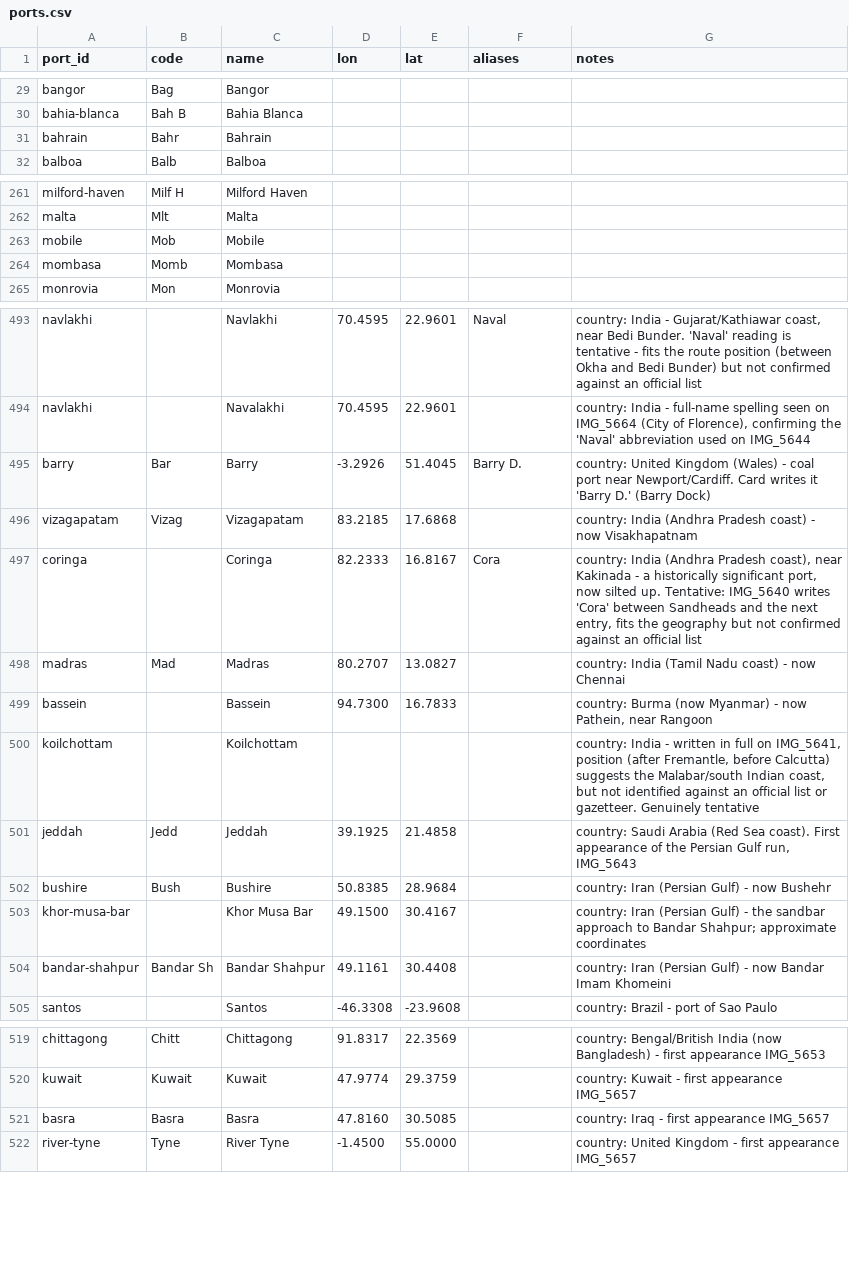
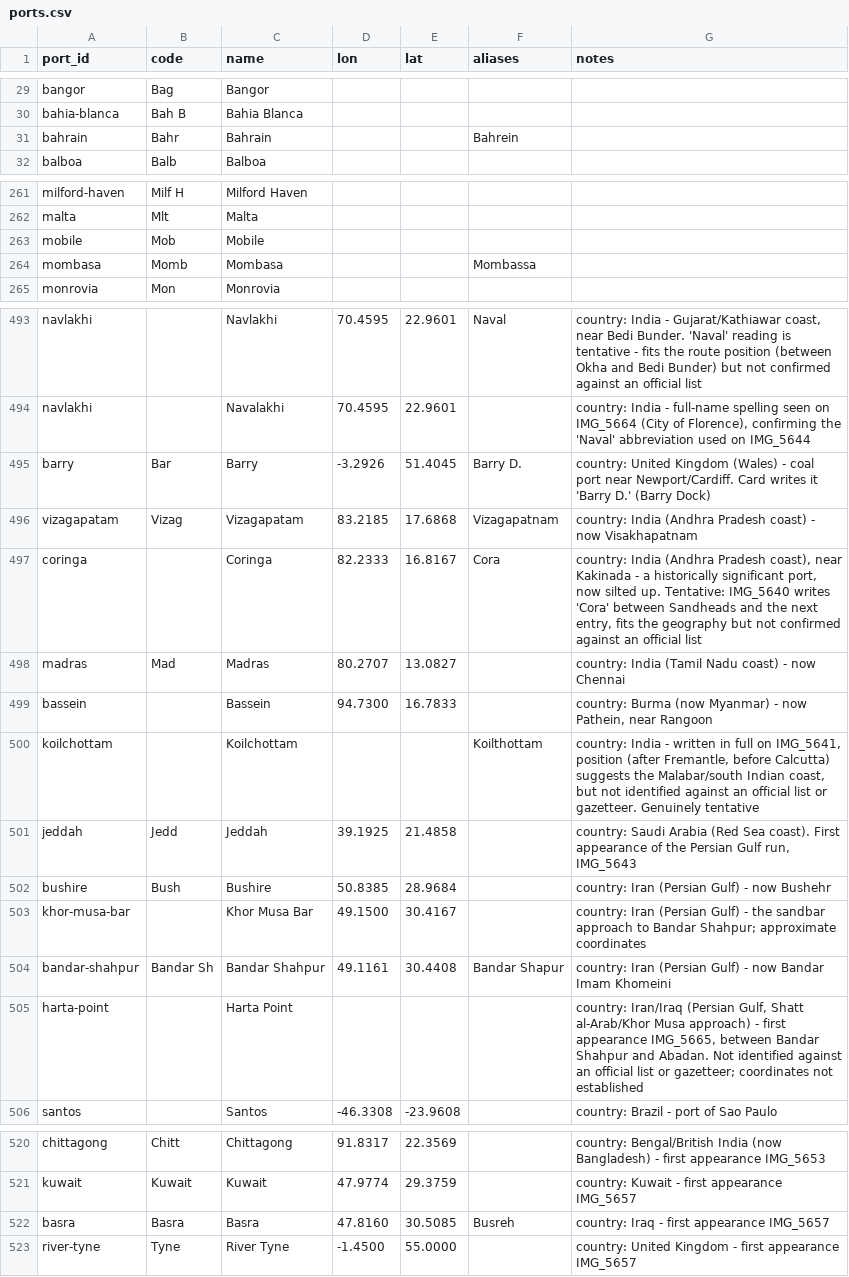
Before and after one commit to pushpingeo/rushton, a CSV file: data/ports.csv, drawn as a sheet; only a part is shown, gaps mark what is left out.

```diff
--- a/data/ports.csv
+++ b/data/ports.csv
@@ -30,3 +30,3 @@ bangor,Bag,Bangor,,,,
 bahia-blanca,Bah B,Bahia Blanca,,,,
-bahrain,Bahr,Bahrain,,,,
+bahrain,Bahr,Bahrain,,,Bahrein,
 balboa,Balb,Balboa,,,,
@@ -263,3 +263,3 @@ malta,Mlt,Malta,,,,
 mobile,Mob,Mobile,,,,
-mombasa,Momb,Mombasa,,,,
+mombasa,Momb,Mombasa,,,Mombassa,
 monrovia,Mon,Monrovia,,,,
@@ -495,3 +495,3 @@ navlakhi,,Navalakhi,70.4595,22.9601,,"country: India - full-name spelling seen o
 barry,Bar,Barry,-3.2926,51.4045,"Barry D.","country: United Kingdom (Wales) - coal port near Newport/Cardiff. Card writes it 'Barry D.' (Barry Dock)"
-vizagapatam,Vizag,Vizagapatam,83.2185,17.6868,,"country: India (Andhra Pradesh coast) - now Visakhapatnam"
+vizagapatam,Vizag,Vizagapatam,83.2185,17.6868,Vizagapatnam,"country: India (Andhra Pradesh coast) - now Visakhapatnam"
 coringa,,Coringa,82.2333,16.8167,Cora,"country: India (Andhra Pradesh coast), near Kakinada - a historically significant port, now silted up. Tentative: IMG_5640 writes 'Cora' between Sandheads and the next entry, fits the geography but not confirmed against an official list"
@@ -499,3 +499,3 @@ madras,Mad,Madras,80.2707,13.0827,,country: India (Tamil Nadu coast) - now Chenn
 bassein,,Bassein,94.7300,16.7833,,"country: Burma (now Myanmar) - now Pathein, near Rangoon"
-koilchottam,,Koilchottam,,,,"country: India - written in full on IMG_5641, position (after Fremantle, before Calcutta) suggests the Malabar/south Indian coast, but not identified against an official list or gazetteer. Genuinely tentative"
+koilchottam,,Koilchottam,,,Koilthottam,"country: India - written in full on IMG_5641, position (after Fremantle, before Calcutta) suggests the Malabar/south Indian coast, but not identified against an official list or gazetteer. Genuinely tentative"
 jeddah,Jedd,Jeddah,39.1925,21.4858,,"country: Saudi Arabia (Red Sea coast). First appearance of the Persian Gulf run, IMG_5643"
@@ -503,3 +503,4 @@ bushire,Bush,Bushire,50.8385,28.9684,,"country: Iran (Persian Gulf) - now Busheh
 khor-musa-bar,,Khor Musa Bar,49.1500,30.4167,,"country: Iran (Persian Gulf) - the sandbar approach to Bandar Shahpur; approximate coordinates"
-bandar-shahpur,Bandar Sh,Bandar Shahpur,49.1161,30.4408,,"country: Iran (Persian Gulf) - now Bandar Imam Khomeini"
+bandar-shahpur,Bandar Sh,Bandar Shahpur,49.1161,30.4408,Bandar Shapur,"country: Iran (Persian Gulf) - now Bandar Imam Khomeini"
+harta-point,,Harta Point,,,,"country: Iran/Iraq (Persian Gulf, Shatt al-Arab/Khor Musa approach) - first appearance IMG_5665, between Bandar Shahpur and Abadan. Not identified against an official list or gazetteer; coordinates not established"
 santos,,Santos,-46.3308,-23.9608,,country: Brazil - port of Sao Paulo
@@ -520,3 +521,3 @@ chittagong,Chitt,Chittagong,91.8317,22.3569,,"country: Bengal/British India (now
 kuwait,Kuwait,Kuwait,47.9774,29.3759,,"country: Kuwait - first appearance IMG_5657"
-basra,Basra,Basra,47.8160,30.5085,,"country: Iraq - first appearance IMG_5657"
+basra,Basra,Basra,47.8160,30.5085,Busreh,"country: Iraq - first appearance IMG_5657"
 river-tyne,Tyne,River Tyne,-1.4500,55.0000,,"country: United Kingdom - first appearance IMG_5657"
```
Also changed, not shown: transcriptions/cards.csv, 2 other files.
